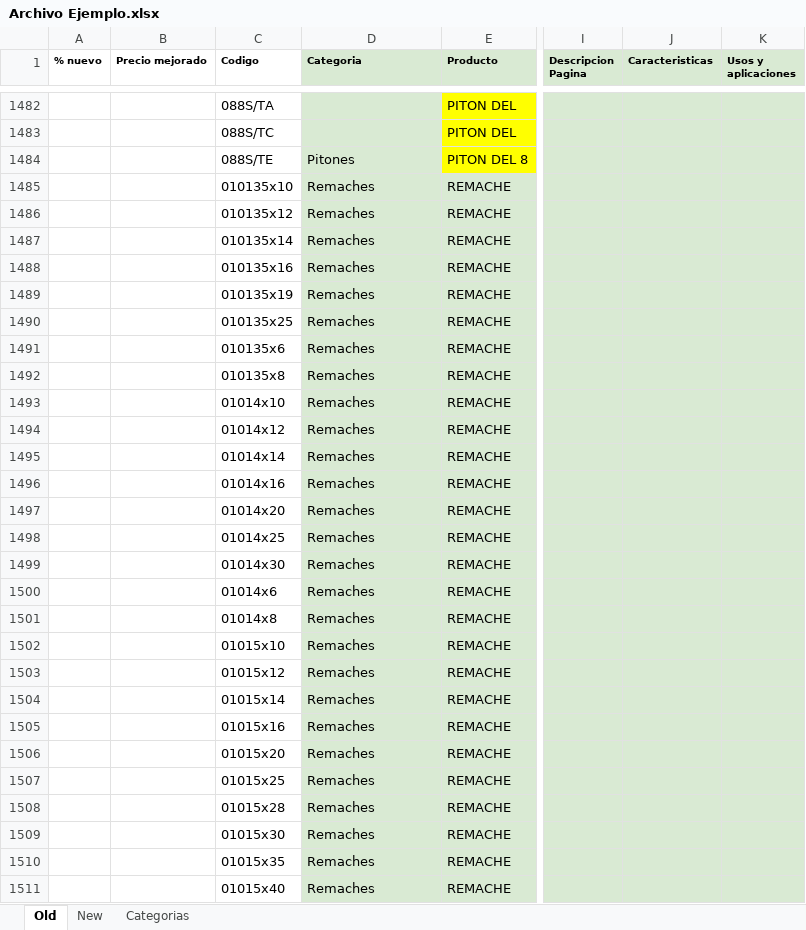
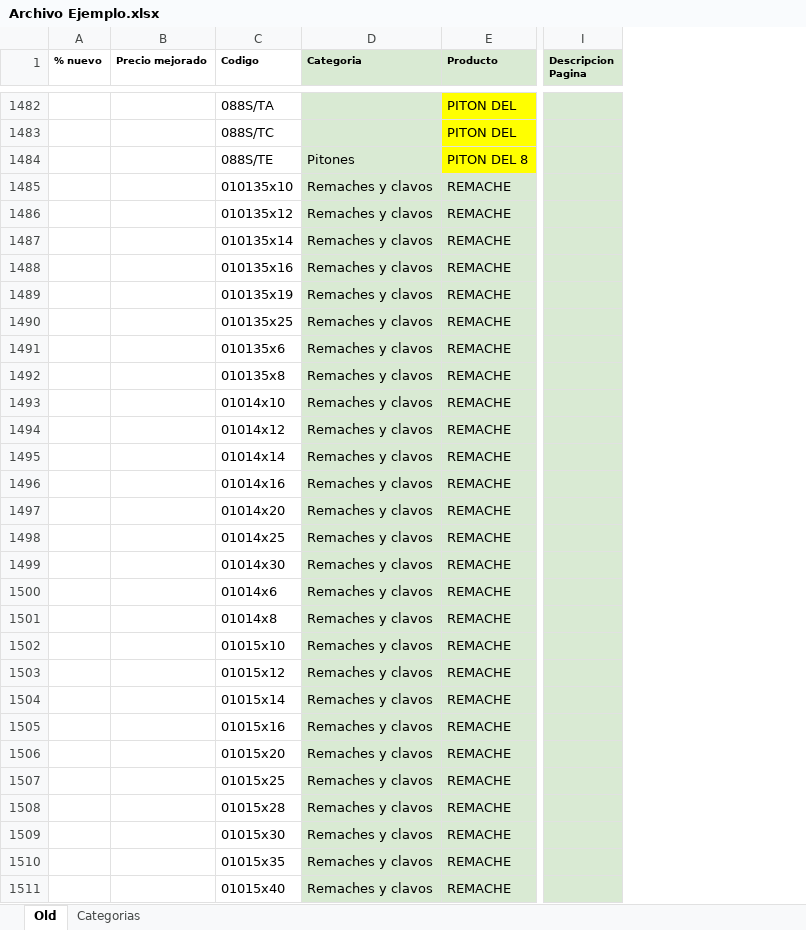
Before and after one commit to luciano1231/distrijam-web, an Excel workbook: Archivo Ejemplo.xlsx, sheet Old, drawn as a sheet; only a part is shown, gaps mark what is left out; values as stored, in another font and other column widths than the file's, no borders; charts and pictures and conditional formats not drawn; the diff covers the shown part only; the diff names each change by its address in the sheet, - before the commit and + after, or states it on an @@ line.

```diff
--- a/Archivo Ejemplo.xlsx (sheet Old)
+++ b/Archivo Ejemplo.xlsx (sheet Old)
@@ sheet tab hidden: New @@
@@ column J (Caracteristicas) hidden, empty @@
@@ column K (Usos y aplicaciones) hidden, empty @@
-D1485:D1511 (Categoria): Remaches
+D1485:D1511 (Categoria): Remaches y clavos
```
Also changed, not shown: 34 edited cells elsewhere in this sheet, sheet Categorias, 1 other file.
